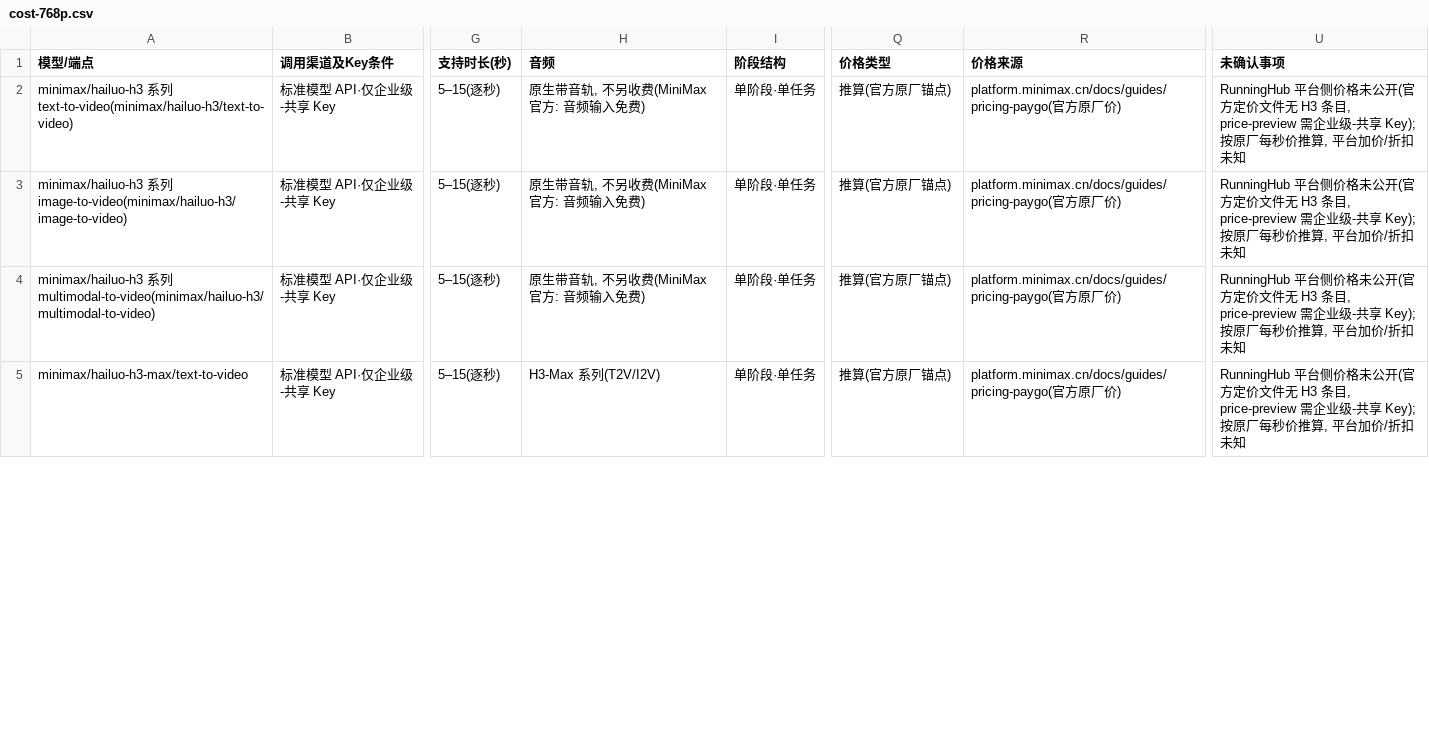
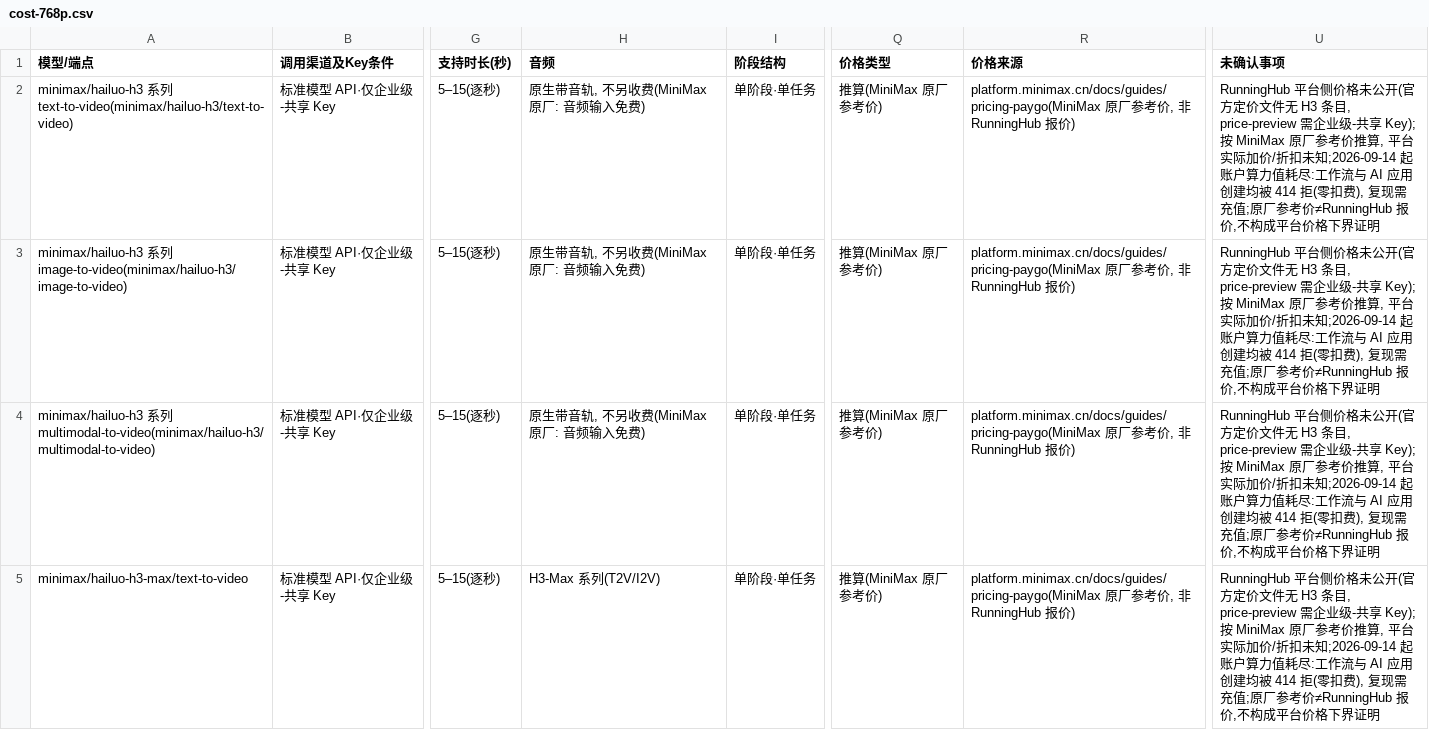
Before and after one commit to Embracecactus/comfyui-learning-hub, a CSV file: docs/05-RunningHub-API/data/cost-768p.csv, drawn as a sheet; only a part is shown, gaps mark what is left out; the diff covers the shown part only; the diff names each change by its address in the sheet, - before the commit and + after, or states it on an @@ line.

```diff
--- a/docs/05-RunningHub-API/data/cost-768p.csv
+++ b/docs/05-RunningHub-API/data/cost-768p.csv
-H2:H4 (音频): 原生带音轨, 不另收费(MiniMax 官方: 音频输入免费)
+H2:H4 (音频): 原生带音轨, 不另收费(MiniMax 原厂: 音频输入免费)
-Q2:Q5 (价格类型): 推算(官方原厂锚点)
+Q2:Q5 (价格类型): 推算(MiniMax 原厂参考价)
-R2:R5 (价格来源): platform.minimax.cn/docs/guides/pricing-paygo(官方原厂价)
+R2:R5 (价格来源): platform.minimax.cn/docs/guides/pricing-paygo(MiniMax 原厂参考价, 非 RunningHub 报价)
-U2:U5 (未确认事项): …享 Key);按原厂每秒价推算, 平台加价/折扣未知
+U2:U5 (未确认事项): …享 Key);按 MiniMax 原厂参考价推算, 平台实际加价/折扣未知;2026-09-14 起账户算力值耗尽:工作流与 AI 应用创建均被 414 拒(零扣费), 复现需充值;原厂参考价≠RunningHub 报价,不构成平台价格下界证明
```
Also changed, not shown: 5 edited cells elsewhere in this file, docs/05-RunningHub-API/data/cost-2k.csv, docs/05-RunningHub-API/data/model-capabilities.csv, 12 other files.
